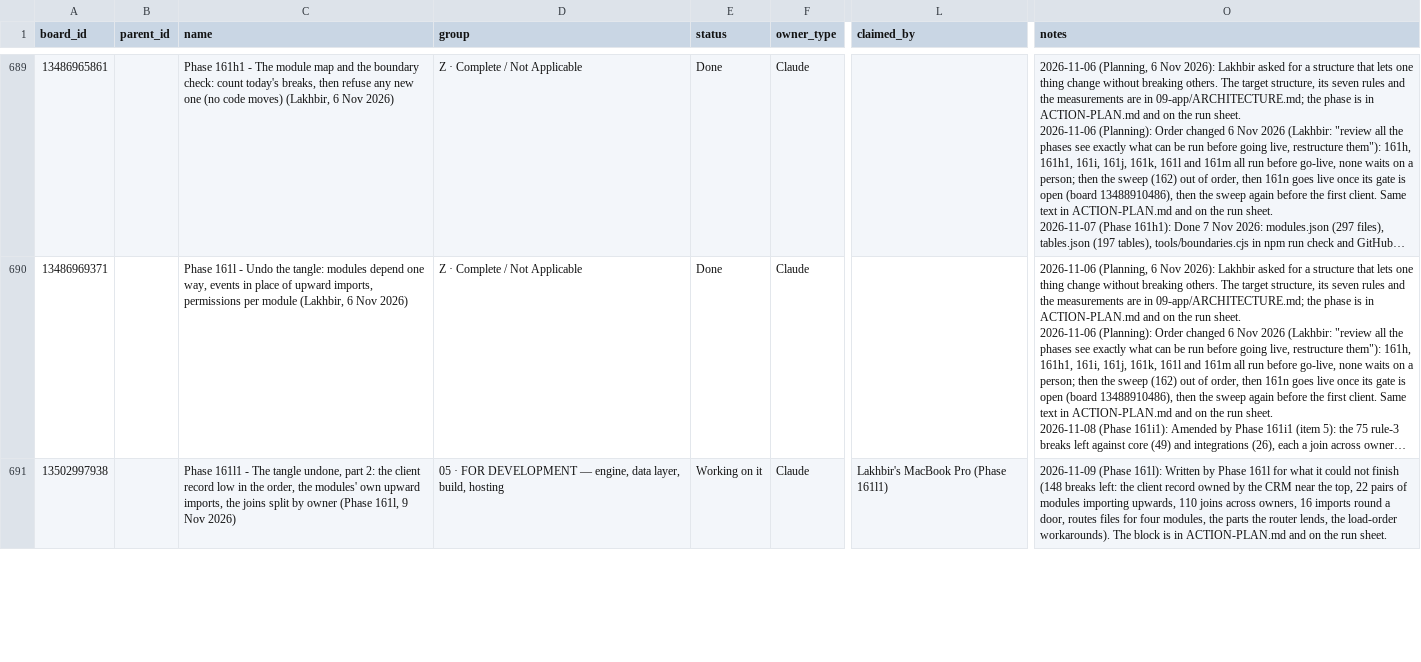
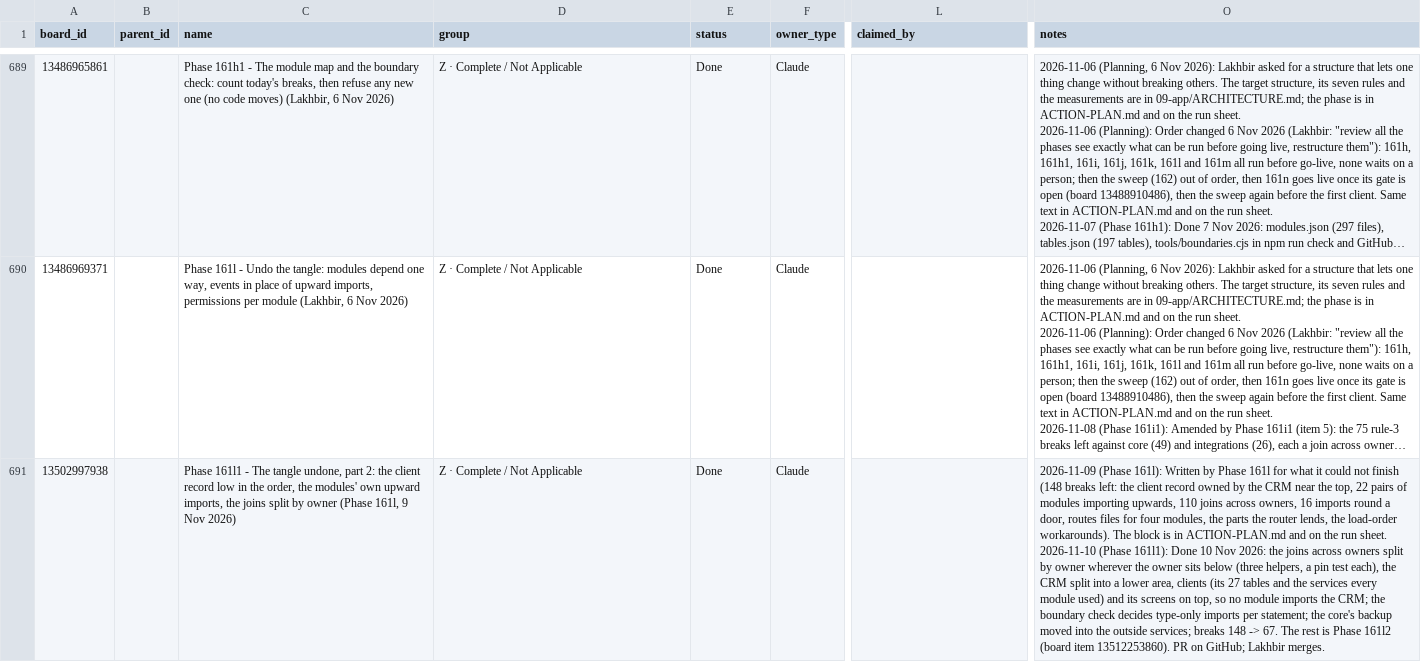
Before and after one commit to ldhillonaqlios/caprebate, a CSV file: Caprebate/00-START-HERE/hub/TRACKER.csv, drawn as a sheet; only a part is shown, gaps mark what is left out; long unchanged cells end in …; ↵ is a line break in a cell; the diff covers the shown part only; the diff names each change by its address in the sheet, - before the commit and + after, or states it on an @@ line.

```diff
--- a/Caprebate/00-START-HERE/hub/TRACKER.csv
+++ b/Caprebate/00-START-HERE/hub/TRACKER.csv
-D691 (group): 05 · FOR DEVELOPMENT — engine, data layer, build, hosting
+D691 (group): Z · Complete / Not Applicable
-E691 (status): Working on it
+E691 (status): Done
-L691 (claimed_by): Lakhbir's MacBook Pro (Phase 161l1)
+L691 (claimed_by): (empty)
-O691 (notes): …run sheet.
+O691 (notes): …run sheet. ↵ 2026-11-10 (Phase 161l1): Done 10 Nov 2026: the joins across owners split by owner wherever the owner sits below (three helpers, a pin test each), the CRM split into a lower area, clients (its 27 tables and the services every module used) and its screens on top, so no module imports the CRM; the boundary check decides type-only imports per statement; the core's backup moved into the outside services; breaks 148 -> 67. The rest is Phase 161l2 (board item 13512253860). PR on GitHub; Lakhbir merges.
```
Also changed, not shown: 1 added row elsewhere in this file, 6 other files.
